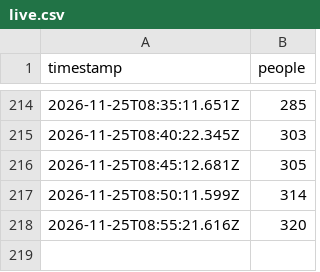
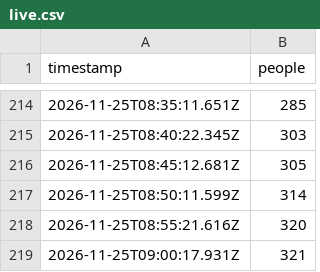
Before and after one commit to bogar/ocupacion-club, a CSV file: data/live.csv, drawn as a sheet; only a part is shown, gaps mark what is left out; the diff names each change by its address in the sheet, - before the commit and + after, or states it on an @@ line.

```diff
--- a/data/live.csv
+++ b/data/live.csv
+row 219: 2026-11-25T09:00:17.931Z | 321
```
Also changed, not shown: 2 other files.
